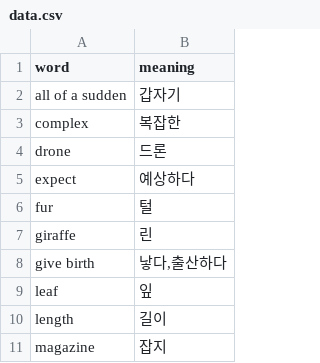
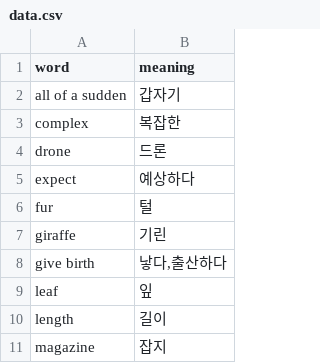
Before and after one commit to Ahjin-5252/final-project, a CSV file: data.csv, drawn as a sheet; only a part is shown.

Commit message:
Update data.csv

```diff
--- a/data.csv
+++ b/data.csv
@@ -6,3 +6,3 @@ expect,예상하다
 fur,털
-giraffe,린
+giraffe,기린
 give birth ,"낳다,출산하다"
```
